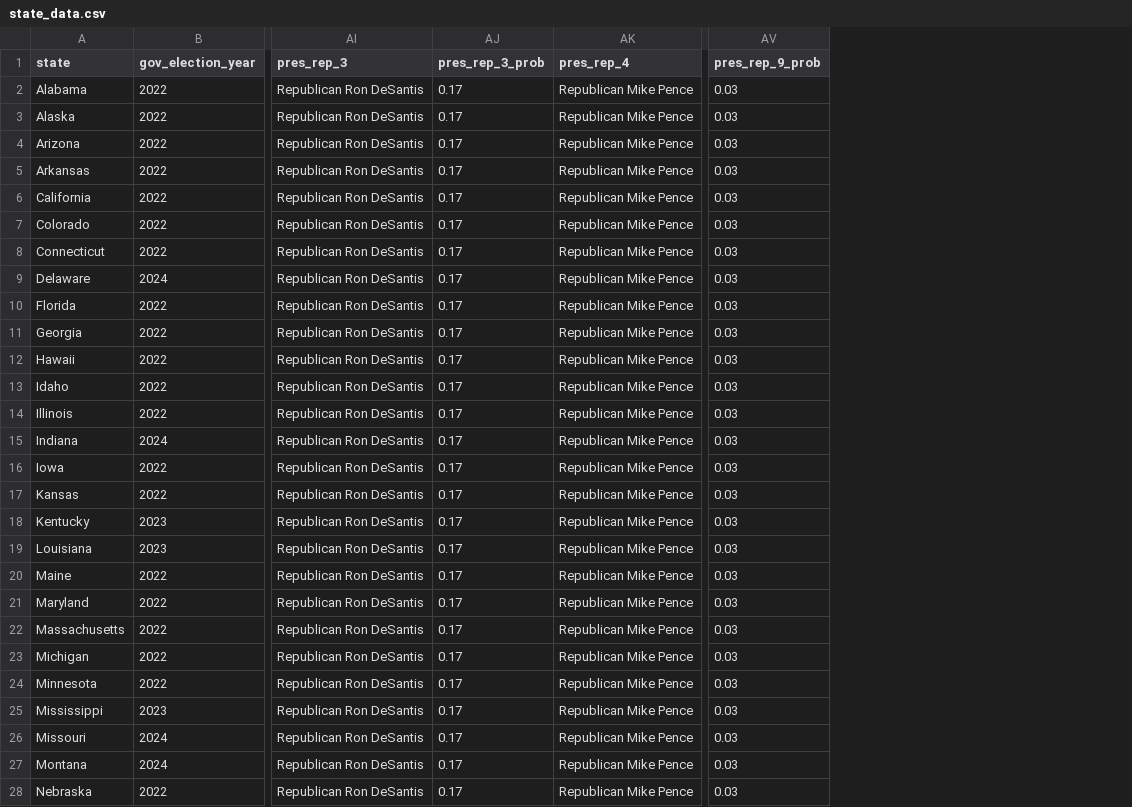
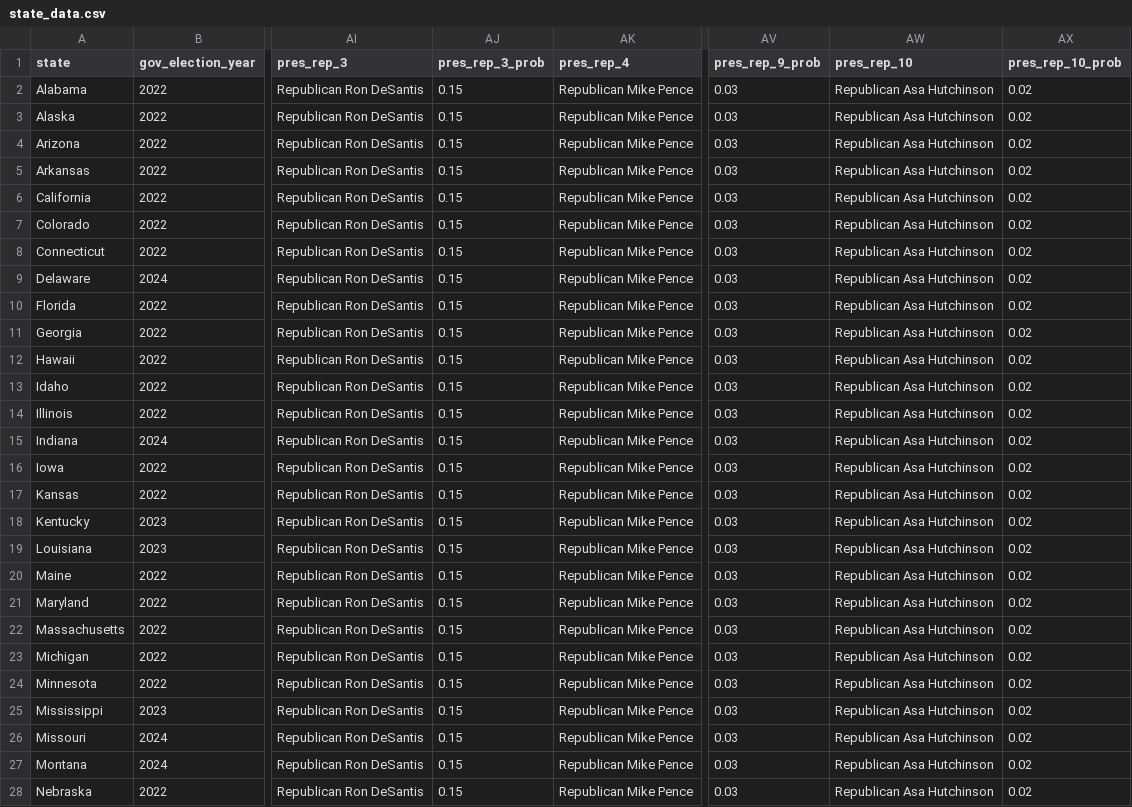
Before and after one commit to carnival-farmer/data, a CSV file: v2/state_data.csv, drawn as a sheet; only a part is shown, gaps mark what is left out; the diff covers the shown part only; the diff names each change by its address in the sheet, - before the commit and + after, or states it on an @@ line.

Commit message:
Updating data

```diff
--- a/v2/state_data.csv
+++ b/v2/state_data.csv
+column AW (pres_rep_10), rows 2-28: all Republican Asa Hutchinson
+column AX (pres_rep_10_prob), rows 2-28: all 0.02
-AJ2:AJ28 (pres_rep_3_prob): 0.17
+AJ2:AJ28 (pres_rep_3_prob): 0.15
```
Also changed, not shown: 24 edited cells elsewhere in this file.
